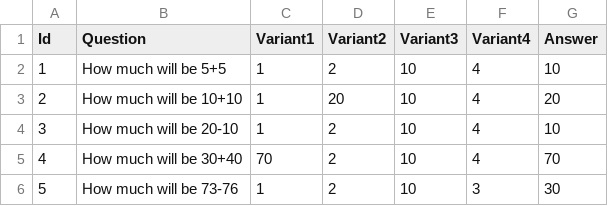
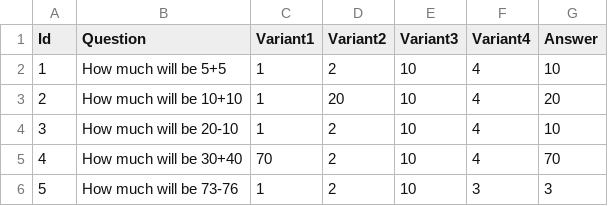
Before and after one commit to Bekturs-n/otus-spring, a CSV file: src/main/resources/questions.csv, drawn as a sheet.

```diff
--- a/src/main/resources/questions.csv
+++ b/src/main/resources/questions.csv
@@ -5,2 +5,2 @@ Id; Question; Variant1; Variant2; Variant3; Variant4; Answer;
 4;How much will be 30+40; 70; 2; 10; 4; 70;
-5;How much will be 73-76; 1; 2; 10; 3; 30;
+5;How much will be 73-76; 1; 2; 10; 3; 3;
```
Also changed, not shown: 3 other files.
